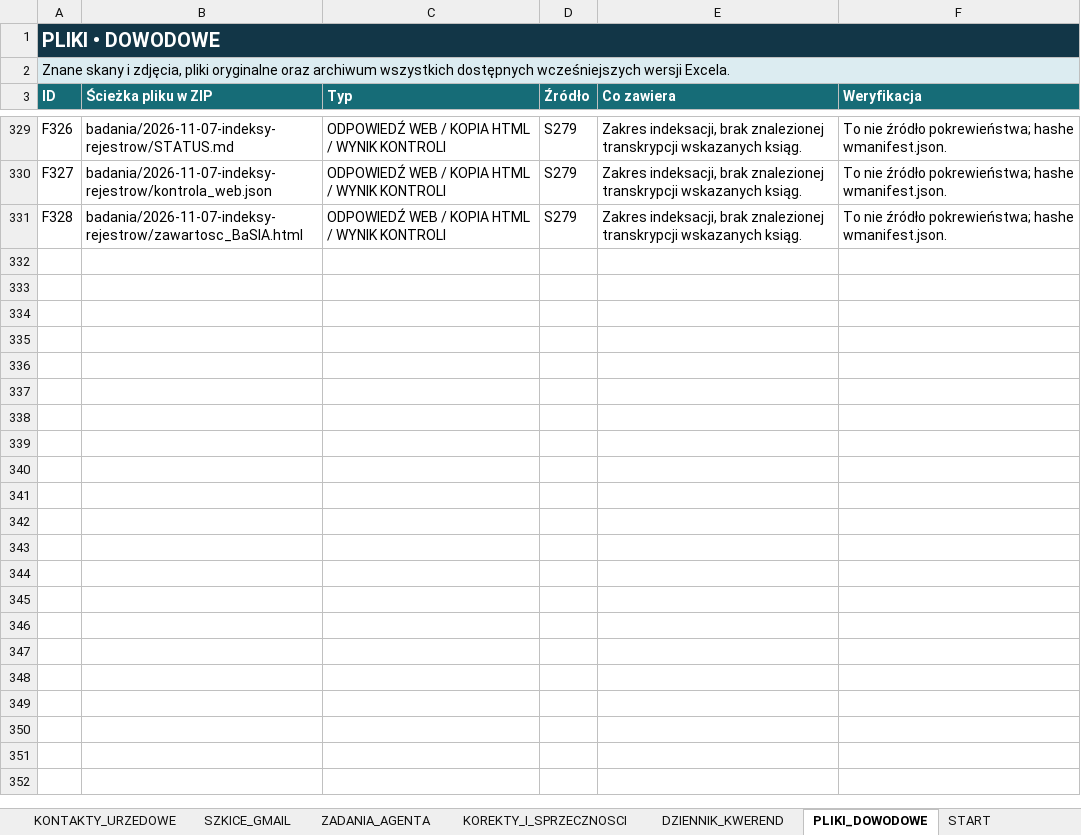
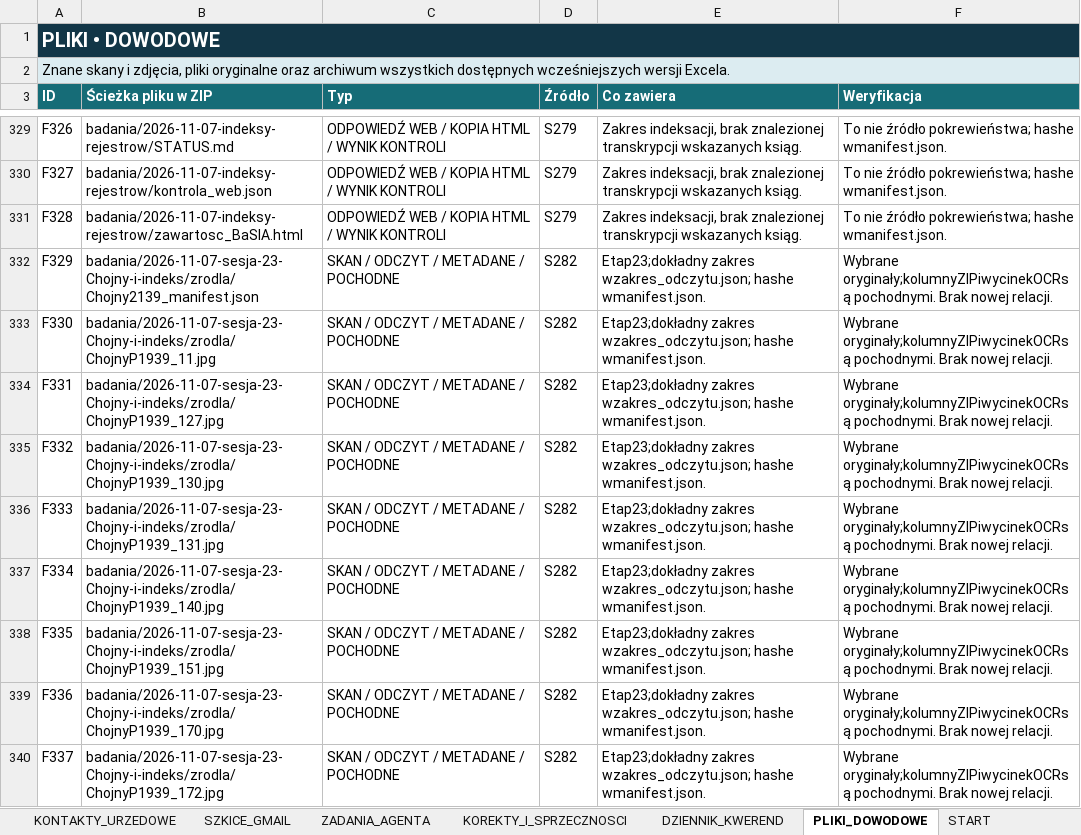
Before and after one commit to maciekkoz-PL/drzewo-genealogiczne, an Excel workbook: Marysia_KOMPLET_BAZA_2026-11-05.xlsx, sheet PLIKI_DOWODOWE, drawn as a sheet; only a part is shown, gaps mark what is left out; values as stored, in another font and other column widths than the file's, no borders; table styles not drawn; the diff covers the shown part only; the diff names each change by its address in the sheet, - before the commit and + after, or states it on an @@ line.

Commit message:
Etap23: indeks wybranych meldunkow i przeglad Chojen2139 bez nowych relacji

```diff
--- a/Marysia_KOMPLET_BAZA_2026-11-05.xlsx (sheet PLIKI_DOWODOWE)
+++ b/Marysia_KOMPLET_BAZA_2026-11-05.xlsx (sheet PLIKI_DOWODOWE)
+row 332: F329 | badania/2026-11-07-sesja-23-Chojny-i-indeks/zrodla/Chojny2139_manifest.json | SKAN / ODCZYT / METADANE / POCHODNE | S282 | Etap23;dokładny zakres wzakres_odczytu.json; hashe wmanifest.json. | Wybrane oryginały;kolumnyZIPiwycinekOCRsą pochodnymi. Brak nowej relacji.
+row 333: F330 | badania/2026-11-07-sesja-23-Chojny-i-indeks/zrodla/ChojnyP1939_11.jpg | SKAN / ODCZYT / METADANE / POCHODNE | S282 | Etap23;dokładny zakres wzakres_odczytu.json; hashe wmanifest.json. | Wybrane oryginały;kolumnyZIPiwycinekOCRsą pochodnymi. Brak nowej relacji.
+row 334: F331 | badania/2026-11-07-sesja-23-Chojny-i-indeks/zrodla/ChojnyP1939_127.jpg | SKAN / ODCZYT / METADANE / POCHODNE | S282 | Etap23;dokładny zakres wzakres_odczytu.json; hashe wmanifest.json. | Wybrane oryginały;kolumnyZIPiwycinekOCRsą pochodnymi. Brak nowej relacji.
+row 335: F332 | badania/2026-11-07-sesja-23-Chojny-i-indeks/zrodla/ChojnyP1939_130.jpg | SKAN / ODCZYT / METADANE / POCHODNE | S282 | Etap23;dokładny zakres wzakres_odczytu.json; hashe wmanifest.json. | Wybrane oryginały;kolumnyZIPiwycinekOCRsą pochodnymi. Brak nowej relacji.
+row 336: F333 | badania/2026-11-07-sesja-23-Chojny-i-indeks/zrodla/ChojnyP1939_131.jpg | SKAN / ODCZYT / METADANE / POCHODNE | S282 | Etap23;dokładny zakres wzakres_odczytu.json; hashe wmanifest.json. | Wybrane oryginały;kolumnyZIPiwycinekOCRsą pochodnymi. Brak nowej relacji.
+row 337: F334 | badania/2026-11-07-sesja-23-Chojny-i-indeks/zrodla/ChojnyP1939_140.jpg | SKAN / ODCZYT / METADANE / POCHODNE | S282 | Etap23;dokładny zakres wzakres_odczytu.json; hashe wmanifest.json. | Wybrane oryginały;kolumnyZIPiwycinekOCRsą pochodnymi. Brak nowej relacji.
+row 338: F335 | badania/2026-11-07-sesja-23-Chojny-i-indeks/zrodla/ChojnyP1939_151.jpg | SKAN / ODCZYT / METADANE / POCHODNE | S282 | Etap23;dokładny zakres wzakres_odczytu.json; hashe wmanifest.json. | Wybrane oryginały;kolumnyZIPiwycinekOCRsą pochodnymi. Brak nowej relacji.
+row 339: F336 | badania/2026-11-07-sesja-23-Chojny-i-indeks/zrodla/ChojnyP1939_170.jpg | SKAN / ODCZYT / METADANE / POCHODNE | S282 | Etap23;dokładny zakres wzakres_odczytu.json; hashe wmanifest.json. | Wybrane oryginały;kolumnyZIPiwycinekOCRsą pochodnymi. Brak nowej relacji.
+row 340: F337 | badania/2026-11-07-sesja-23-Chojny-i-indeks/zrodla/ChojnyP1939_172.jpg | SKAN / ODCZYT / METADANE / POCHODNE | S282 | Etap23;dokładny zakres wzakres_odczytu.json; hashe wmanifest.json. | Wybrane oryginały;kolumnyZIPiwycinekOCRsą pochodnymi. Brak nowej relacji.
```
Also changed, not shown: 18 added rows elsewhere in this sheet, sheet ZRODLA_I_SKANY, sheet DZIENNIK_KWEREND, sheet INSTRUKCJA_AGENTA, sheet ZADANIA_AGENTA, sheet START, sheet HIPOTEZY_OTWARTE, other sheet tabs, 36 other files.
